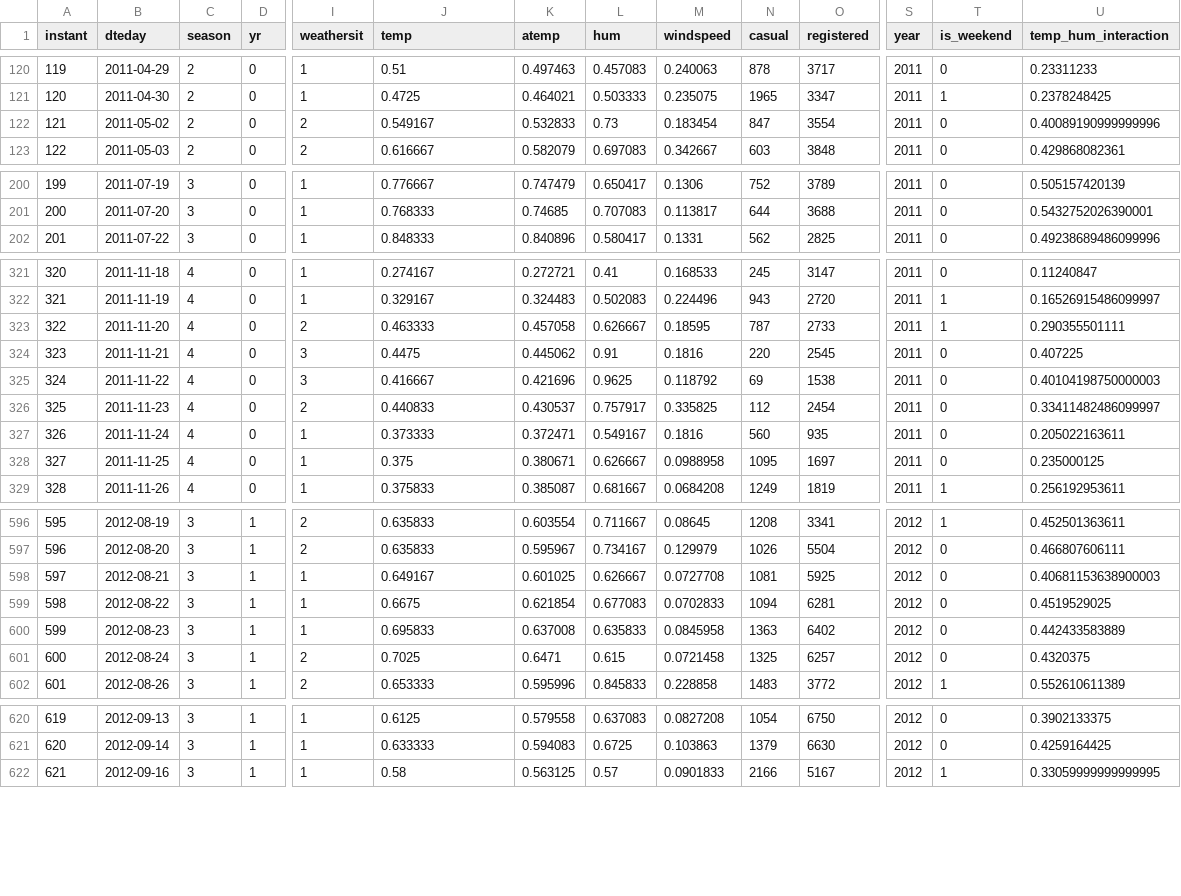
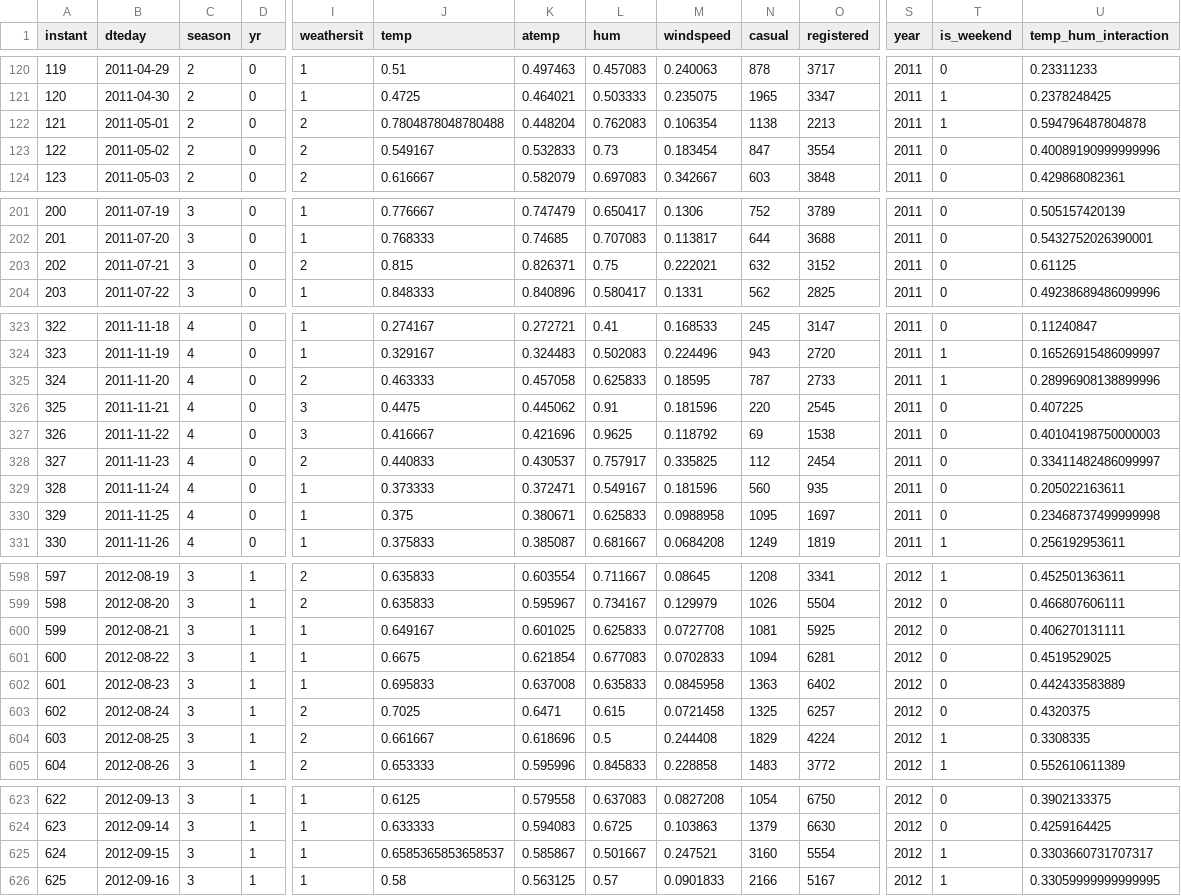
Before and after one commit to AbbaAdam1/bike-rental-project, a CSV file: day_cleaned.csv, drawn as a sheet; only a part is shown, gaps mark what is left out; addresses are those after the commit; rows hold the shown columns only; the diff covers the shown part only; the diff names each change by its address in the sheet, - before the commit and + after, or states it on an @@ line.

```diff
--- a/day_cleaned.csv
+++ b/day_cleaned.csv
+row 122: 121 | 2011-05-01 | 2 | 0 | 2 | 0.7804878048780488 | 0.448204 | 0.762083 | 0.106354 | 1138 | 2213 | 2011 | 1 | 0.594796487804878
@@ column A (instant) renumbered from row 123 down @@
+row 203: 202 | 2011-07-21 | 3 | 0 | 2 | 0.815 | 0.826371 | 0.75 | 0.222021 | 632 | 3152 | 2011 | 0 | 0.61125
-L325 (hum): 0.626667
+L325 (hum): 0.625833
-U325 (temp_hum_interaction): 0.290355501111
+U325 (temp_hum_interaction): 0.28996908138899996
-M326 (windspeed): 0.1816
+M326 (windspeed): 0.181596
-M329 (windspeed): 0.1816
+M329 (windspeed): 0.181596
-L330 (hum): 0.626667
+L330 (hum): 0.625833
-U330 (temp_hum_interaction): 0.235000125
+U330 (temp_hum_interaction): 0.23468737499999998
-L600 (hum): 0.626667
+L600 (hum): 0.625833
-U600 (temp_hum_interaction): 0.40681153638900003
+U600 (temp_hum_interaction): 0.406270131111
+row 604: 603 | 2012-08-25 | 3 | 1 | 2 | 0.661667 | 0.618696 | 0.5 | 0.244408 | 1829 | 4224 | 2012 | 1 | 0.3308335
+row 625: 624 | 2012-09-15 | 3 | 1 | 1 | 0.6585365853658537 | 0.585867 | 0.501667 | 0.247521 | 3160 | 5554 | 2012 | 1 | 0.3303660731707317
```
Also changed, not shown: 21 edited cells elsewhere in this file, day_corrupted.csv, 9 other files.
